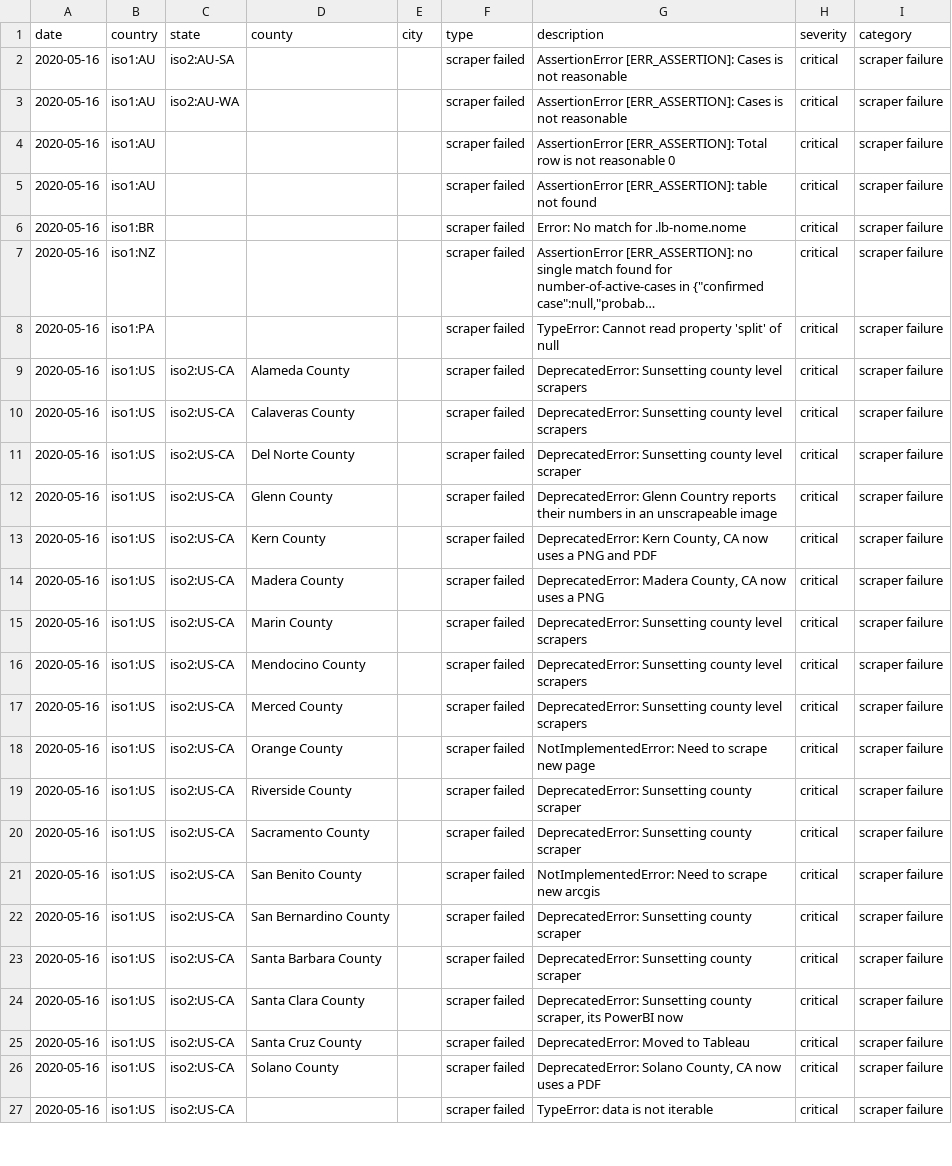
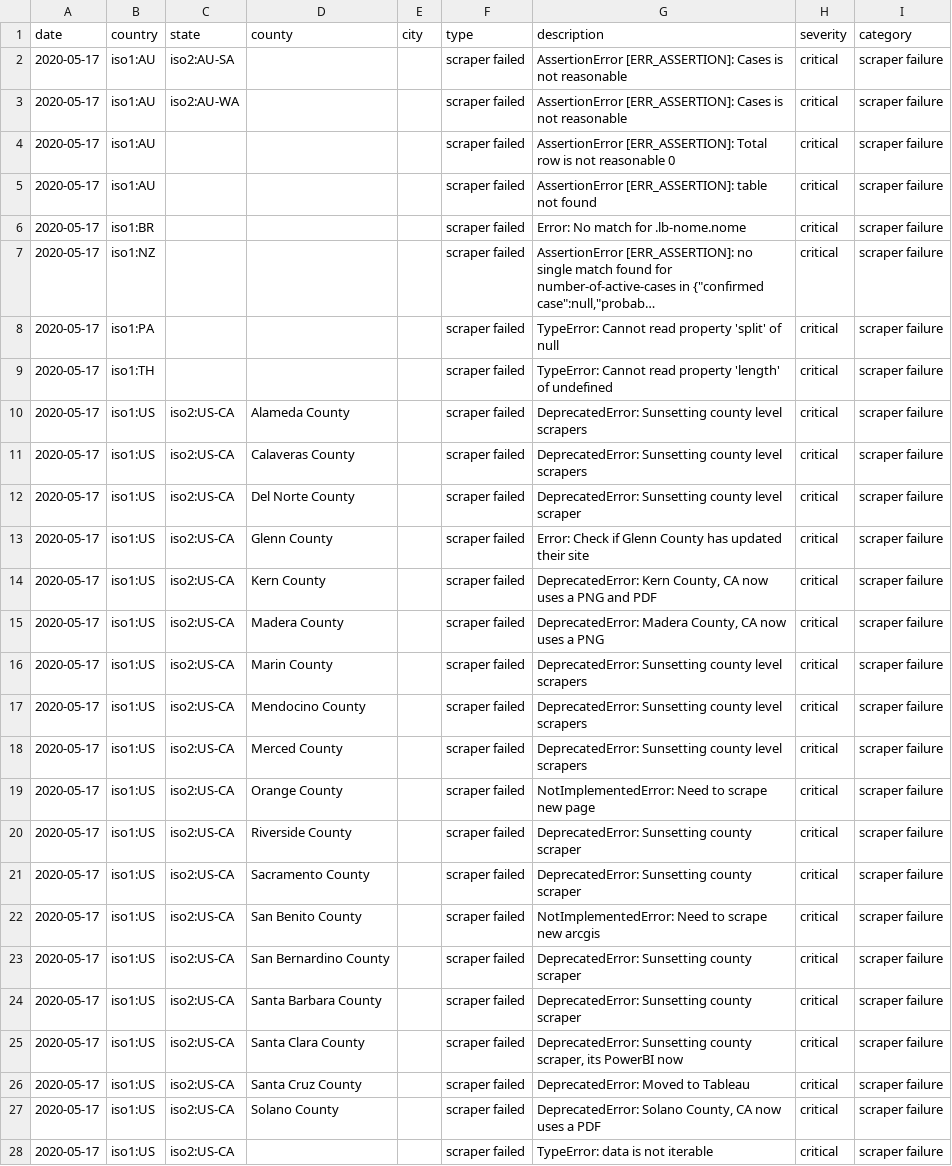
Before and after one commit to covidatlas/coronadatascraper, a CSV file: reports/crawler-report.csv, drawn as a sheet; only a part is shown; long unchanged cells end in …; addresses are those after the commit; the diff covers the shown part only; the diff names each change by its address in the sheet, - before the commit and + after, or states it on an @@ line.

```diff
--- a/reports/crawler-report.csv
+++ b/reports/crawler-report.csv
-A2:A8 (date): 2020-05-16
+A2:A8 (date): 2020-05-17
+row 9: 2020-05-17 | iso1:TH |  |  |  | scraper failed | TypeError: Cannot read property 'length' of undefined | critical | scraper failure
-A10:A28 (date): 2020-05-16
+A10:A28 (date): 2020-05-17
-G13 (description): DeprecatedError: Glenn Country reports their numbers in an unscrapeable image
+G13 (description): Error: Check if Glenn County has updated their site
```
Also changed, not shown: 26 edited cells elsewhere in this file, 10 other files.
